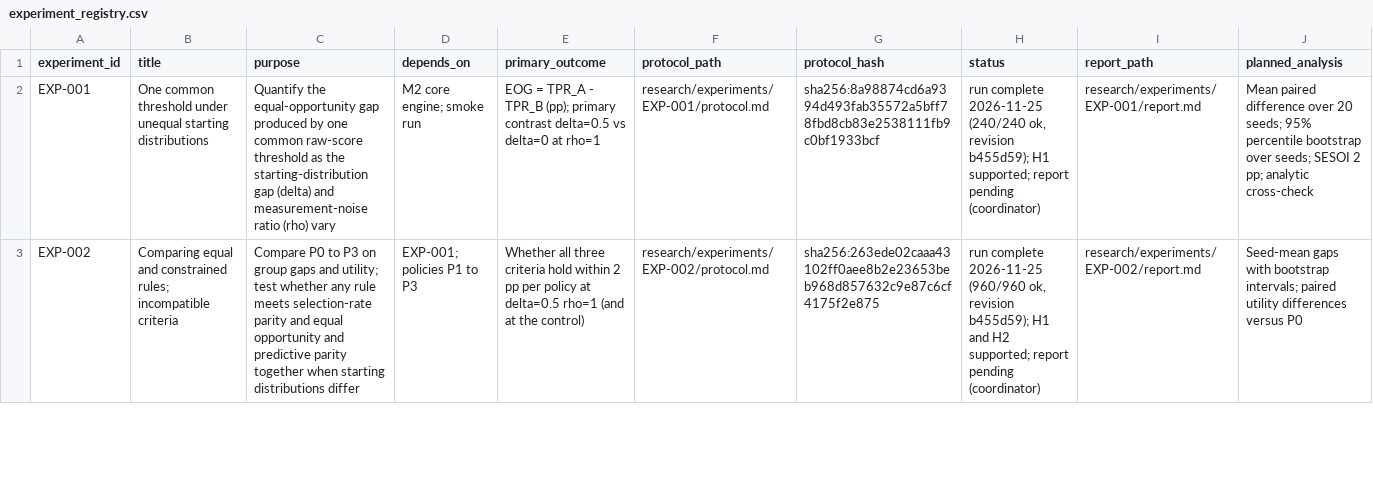
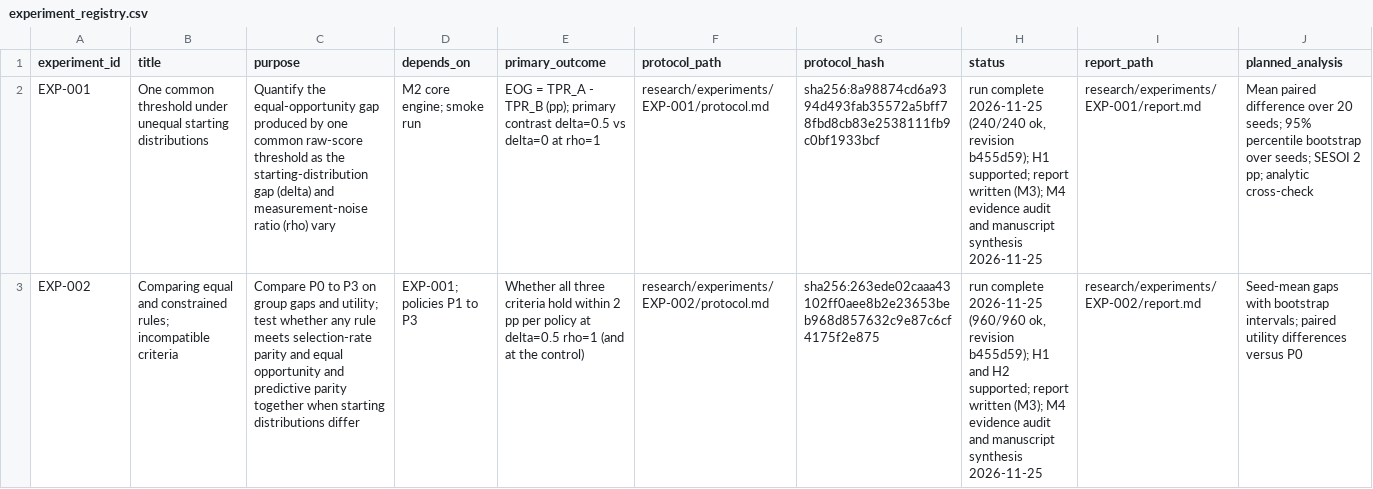
Before and after one commit to mohamedbechirkefi/rigged-equal-rules, a CSV file: research/experiment_registry.csv, drawn as a sheet; only a part is shown; the diff covers the shown part only; the diff names each change by its address in the sheet, - before the commit and + after, or states it on an @@ line.

```diff
--- a/research/experiment_registry.csv
+++ b/research/experiment_registry.csv
-H2 (status): …supported; report pending (coordinator)
+H2 (status): …supported; report written (M3); M4 evidence audit and manuscript synthesis 2026-11-25
-H3 (status): …supported; report pending (coordinator)
+H3 (status): …supported; report written (M3); M4 evidence audit and manuscript synthesis 2026-11-25
```
Also changed, not shown: 2 edited cells elsewhere in this file, 33 other files.
